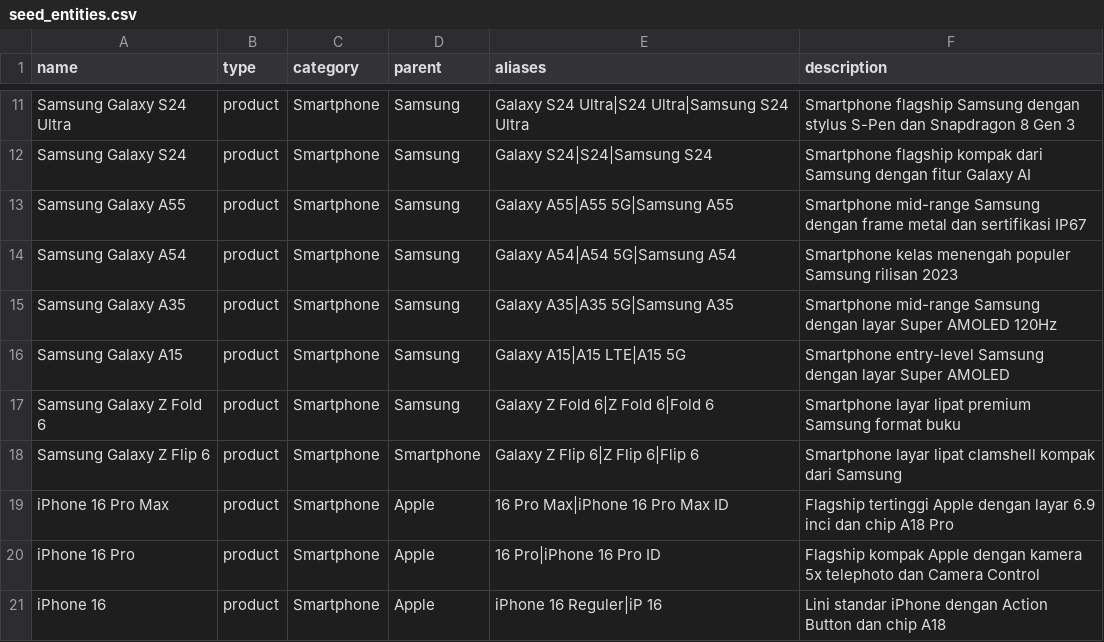
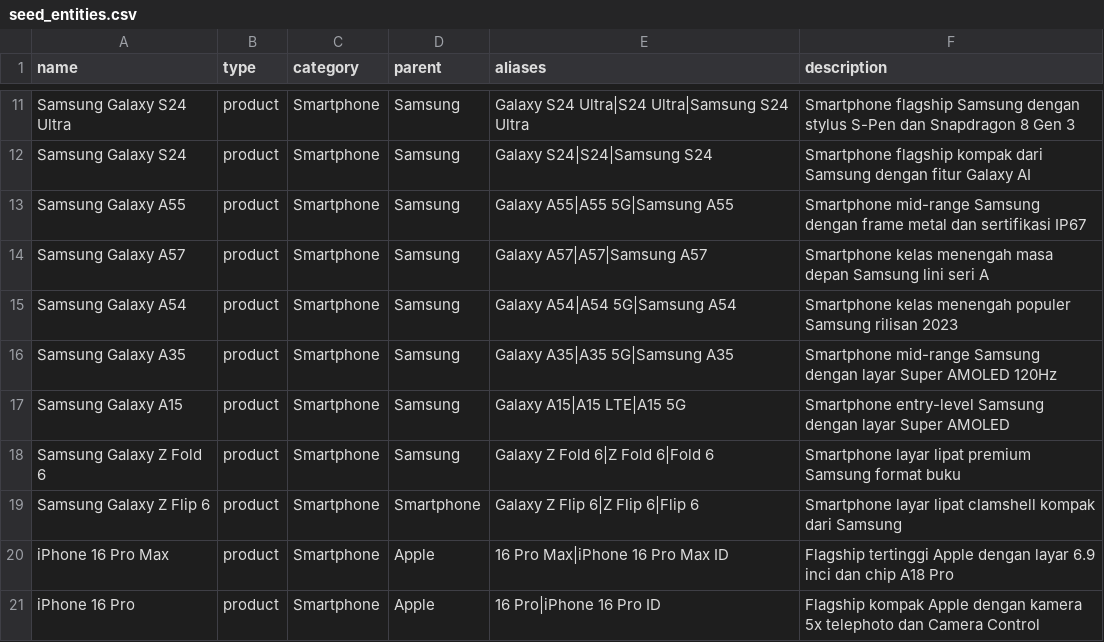
Before and after one commit to azmifauzan/suaranetijen, a CSV file: database/data/seed_entities.csv, drawn as a sheet; only a part is shown, gaps mark what is left out; the shorter side is filled out with more unchanged rows; the diff names each change by its address in the sheet, - before the commit and + after, or states it on an @@ line.

```diff
--- a/database/data/seed_entities.csv
+++ b/database/data/seed_entities.csv
+row 14: Samsung Galaxy A57 | product | Smartphone | Samsung | Galaxy A57|A57|Samsung A57 | Smartphone kelas menengah masa depan Samsung lini seri A
```
Also changed, not shown: 21 other files.
